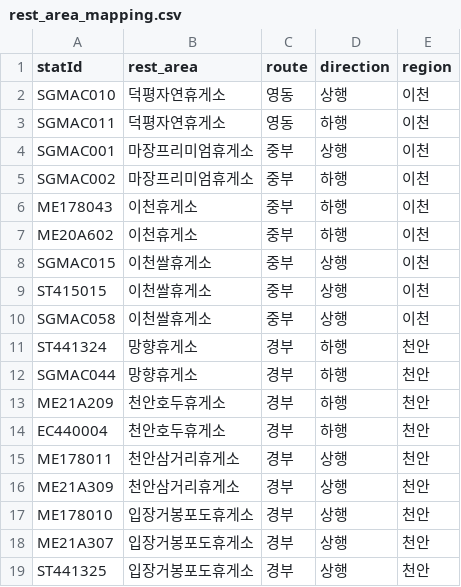
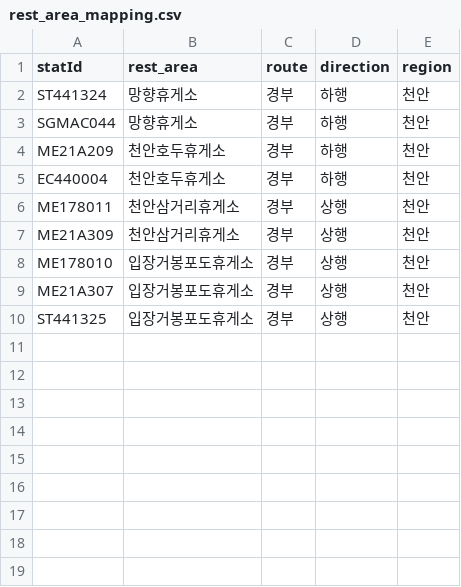
Before and after one commit to 2026-Capstone4/ev-flow, a CSV file: backend/data/rest_area_mapping.csv, drawn as a sheet; the diff names each change by its address in the sheet, - before the commit and + after, or states it on an @@ line.

```diff
--- a/backend/data/rest_area_mapping.csv
+++ b/backend/data/rest_area_mapping.csv
-row 2: SGMAC010 | 덕평자연휴게소 | 영동 | 상행 | 이천
-row 3: SGMAC011 | 덕평자연휴게소 | 영동 | 하행 | 이천
-row 4: SGMAC001 | 마장프리미엄휴게소 | 중부 | 상행 | 이천
-row 5: SGMAC002 | 마장프리미엄휴게소 | 중부 | 하행 | 이천
-row 6: ME178043 | 이천휴게소 | 중부 | 하행 | 이천
-row 7: ME20A602 | 이천휴게소 | 중부 | 하행 | 이천
-row 8: SGMAC015 | 이천쌀휴게소 | 중부 | 상행 | 이천
-row 9: ST415015 | 이천쌀휴게소 | 중부 | 상행 | 이천
-row 10: SGMAC058 | 이천쌀휴게소 | 중부 | 상행 | 이천
```
Also changed, not shown: 16 other files.
